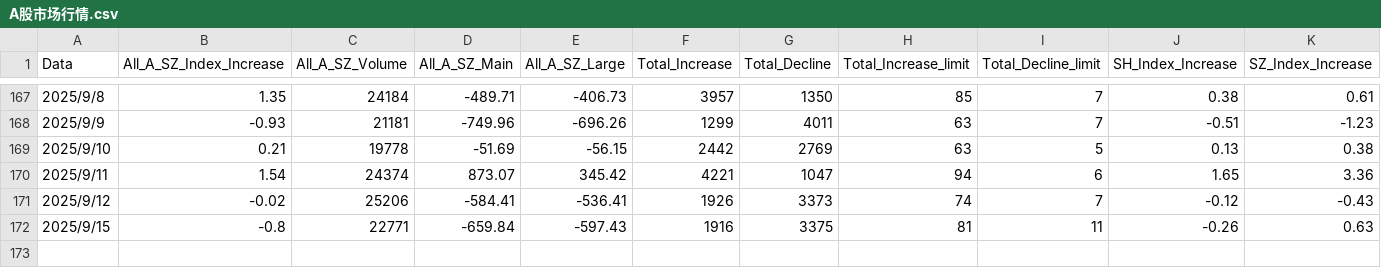
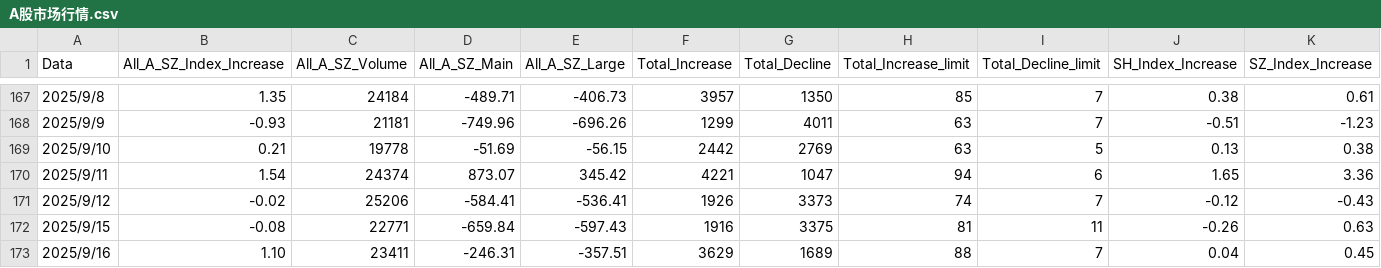
Before and after one commit to guijiyang/markdownDoc, a CSV file: investment/A股市场行情.csv, drawn as a sheet; only a part is shown, gaps mark what is left out.

```diff
--- a/investment/A股市场行情.csv
+++ b/investment/A股市场行情.csv
@@ -171,2 +171,3 @@ Data,All_A_SZ_Index_Increase,All_A_SZ_Volume,All_A_SZ_Main,All_A_SZ_Large,Total_
 2025/9/12,-0.02,25206,-584.41,-536.41,1926,3373,74,7,-0.12,-0.43
-2025/9/15,-0.8,22771,-659.84,-597.43,1916,3375,81,11,-0.26,0.63
+2025/9/15,-0.08,22771,-659.84,-597.43,1916,3375,81,11,-0.26,0.63
+2025/9/16,1.10,23411,-246.31,-357.51,3629,1689,88,7,0.04,0.45
```
Also changed, not shown: investment/高开封板-炸板率.csv.
